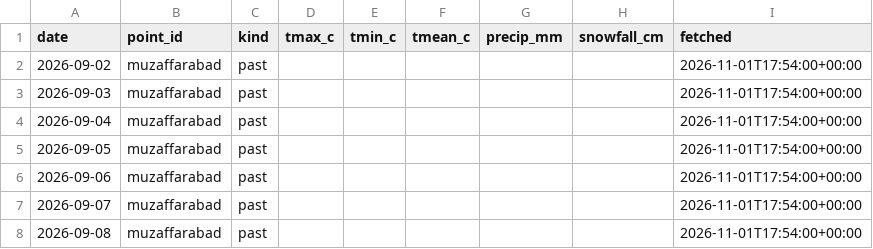
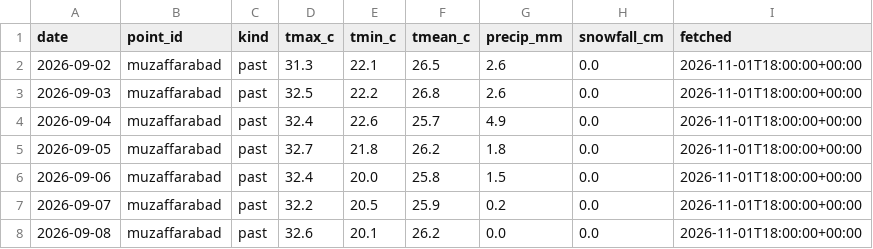
Before and after one commit to arooj-zehra/pakistan-water-watch, a CSV file: data/weather/recent_muzaffarabad.csv, drawn as a sheet; only a part is shown; the diff covers the shown part only.

```diff
--- a/data/weather/recent_muzaffarabad.csv
+++ b/data/weather/recent_muzaffarabad.csv
@@ -1,8 +1,8 @@
 date,point_id,kind,tmax_c,tmin_c,tmean_c,precip_mm,snowfall_cm,fetched
-2026-09-02,muzaffarabad,past,,,,,,2026-11-01T17:54:00+00:00
-2026-09-03,muzaffarabad,past,,,,,,2026-11-01T17:54:00+00:00
-2026-09-04,muzaffarabad,past,,,,,,2026-11-01T17:54:00+00:00
-2026-09-05,muzaffarabad,past,,,,,,2026-11-01T17:54:00+00:00
-2026-09-06,muzaffarabad,past,,,,,,2026-11-01T17:54:00+00:00
-2026-09-07,muzaffarabad,past,,,,,,2026-11-01T17:54:00+00:00
-2026-09-08,muzaffarabad,past,,,,,,2026-11-01T17:54:00+00:00
+2026-09-02,muzaffarabad,past,31.3,22.1,26.5,2.6,0.0,2026-11-01T18:00:00+00:00
+2026-09-03,muzaffarabad,past,32.5,22.2,26.8,2.6,0.0,2026-11-01T18:00:00+00:00
+2026-09-04,muzaffarabad,past,32.4,22.6,25.7,4.9,0.0,2026-11-01T18:00:00+00:00
+2026-09-05,muzaffarabad,past,32.7,21.8,26.2,1.8,0.0,2026-11-01T18:00:00+00:00
+2026-09-06,muzaffarabad,past,32.4,20.0,25.8,1.5,0.0,2026-11-01T18:00:00+00:00
+2026-09-07,muzaffarabad,past,32.2,20.5,25.9,0.2,0.0,2026-11-01T18:00:00+00:00
+2026-09-08,muzaffarabad,past,32.6,20.1,26.2,0.0,0.0,2026-11-01T18:00:00+00:00
```
Also changed, not shown: 77 edited cells elsewhere in this file, data/weather/recent_astore.csv, data/weather/recent_gilgit.csv, 14 other files.
